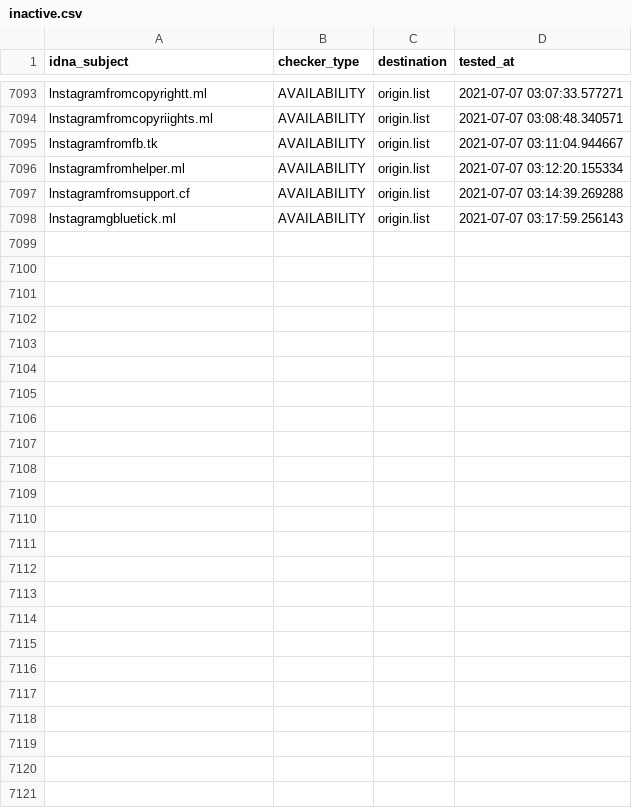
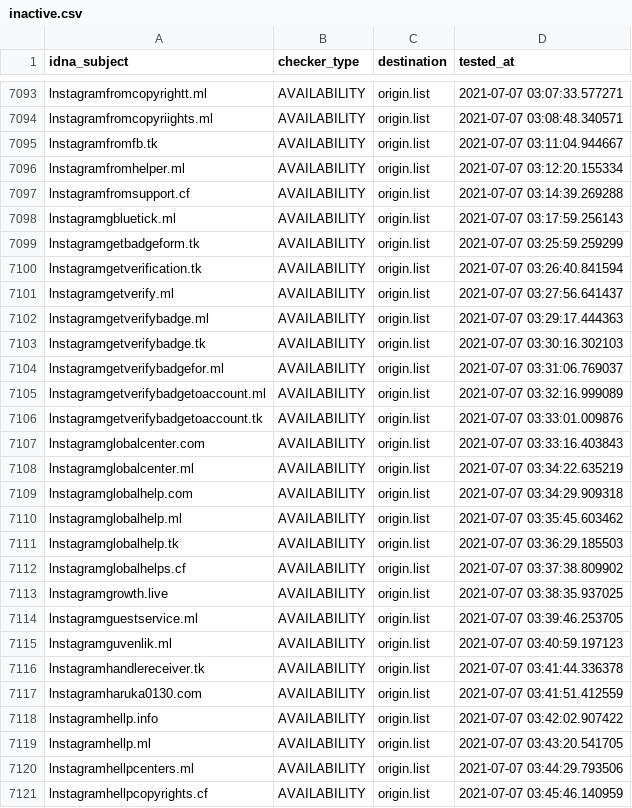
Before and after one commit to dead-hosts/iVOID.hosts_git_intr0, a CSV file: .pyfunceble/inactive.csv, drawn as a sheet; only a part is shown, gaps mark what is left out.

```diff
--- a/.pyfunceble/inactive.csv
+++ b/.pyfunceble/inactive.csv
@@ -7098 +7098,24 @@ lnstagramfromsupport.cf,AVAILABILITY,origin.list,2021-07-07 03:14:39.269288
 lnstagramgbluetick.ml,AVAILABILITY,origin.list,2021-07-07 03:17:59.256143
+lnstagramgetbadgeform.tk,AVAILABILITY,origin.list,2021-07-07 03:25:59.259299
+lnstagramgetverification.tk,AVAILABILITY,origin.list,2021-07-07 03:26:40.841594
+lnstagramgetverify.ml,AVAILABILITY,origin.list,2021-07-07 03:27:56.641437
+lnstagramgetverifybadge.ml,AVAILABILITY,origin.list,2021-07-07 03:29:17.444363
+lnstagramgetverifybadge.tk,AVAILABILITY,origin.list,2021-07-07 03:30:16.302103
+lnstagramgetverifybadgefor.ml,AVAILABILITY,origin.list,2021-07-07 03:31:06.769037
+lnstagramgetverifybadgetoaccount.ml,AVAILABILITY,origin.list,2021-07-07 03:32:16.999089
+lnstagramgetverifybadgetoaccount.tk,AVAILABILITY,origin.list,2021-07-07 03:33:01.009876
+lnstagramglobalcenter.com,AVAILABILITY,origin.list,2021-07-07 03:33:16.403843
+lnstagramglobalcenter.ml,AVAILABILITY,origin.list,2021-07-07 03:34:22.635219
+lnstagramglobalhelp.com,AVAILABILITY,origin.list,2021-07-07 03:34:29.909318
+lnstagramglobalhelp.ml,AVAILABILITY,origin.list,2021-07-07 03:35:45.603462
+lnstagramglobalhelp.tk,AVAILABILITY,origin.list,2021-07-07 03:36:29.185503
+lnstagramglobalhelps.cf,AVAILABILITY,origin.list,2021-07-07 03:37:38.809902
+lnstagramgrowth.live,AVAILABILITY,origin.list,2021-07-07 03:38:35.937025
+lnstagramguestservice.ml,AVAILABILITY,origin.list,2021-07-07 03:39:46.253705
+lnstagramguvenlik.ml,AVAILABILITY,origin.list,2021-07-07 03:40:59.197123
+lnstagramhandlereceiver.tk,AVAILABILITY,origin.list,2021-07-07 03:41:44.336378
+lnstagramharuka0130.com,AVAILABILITY,origin.list,2021-07-07 03:41:51.412559
+lnstagramhellp.info,AVAILABILITY,origin.list,2021-07-07 03:42:02.907422
+lnstagramhellp.ml,AVAILABILITY,origin.list,2021-07-07 03:43:20.541705
+lnstagramhellpcenters.ml,AVAILABILITY,origin.list,2021-07-07 03:44:29.793506
+lnstagramhellpcopyrights.cf,AVAILABILITY,origin.list,2021-07-07 03:45:46.140959
```
Also changed, not shown: 11 other files.
